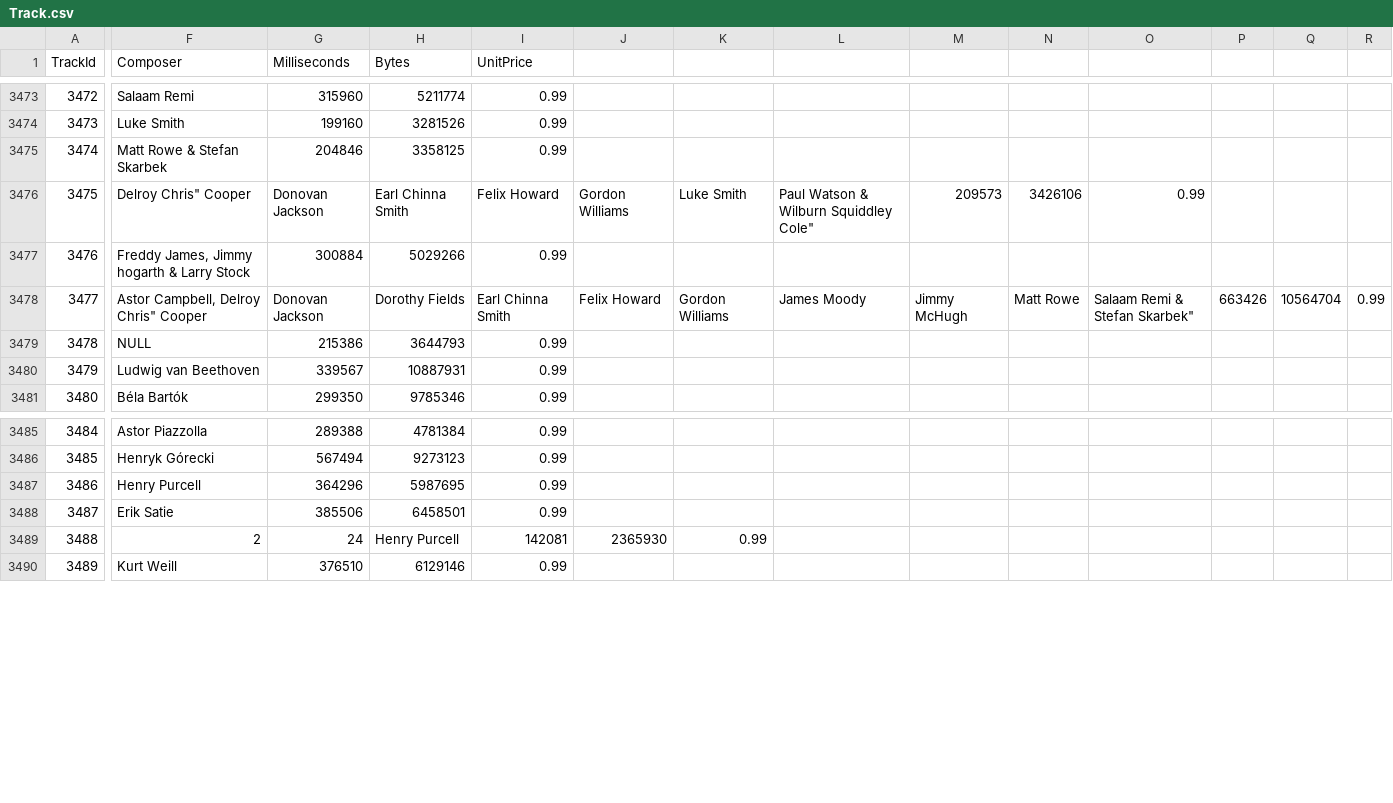
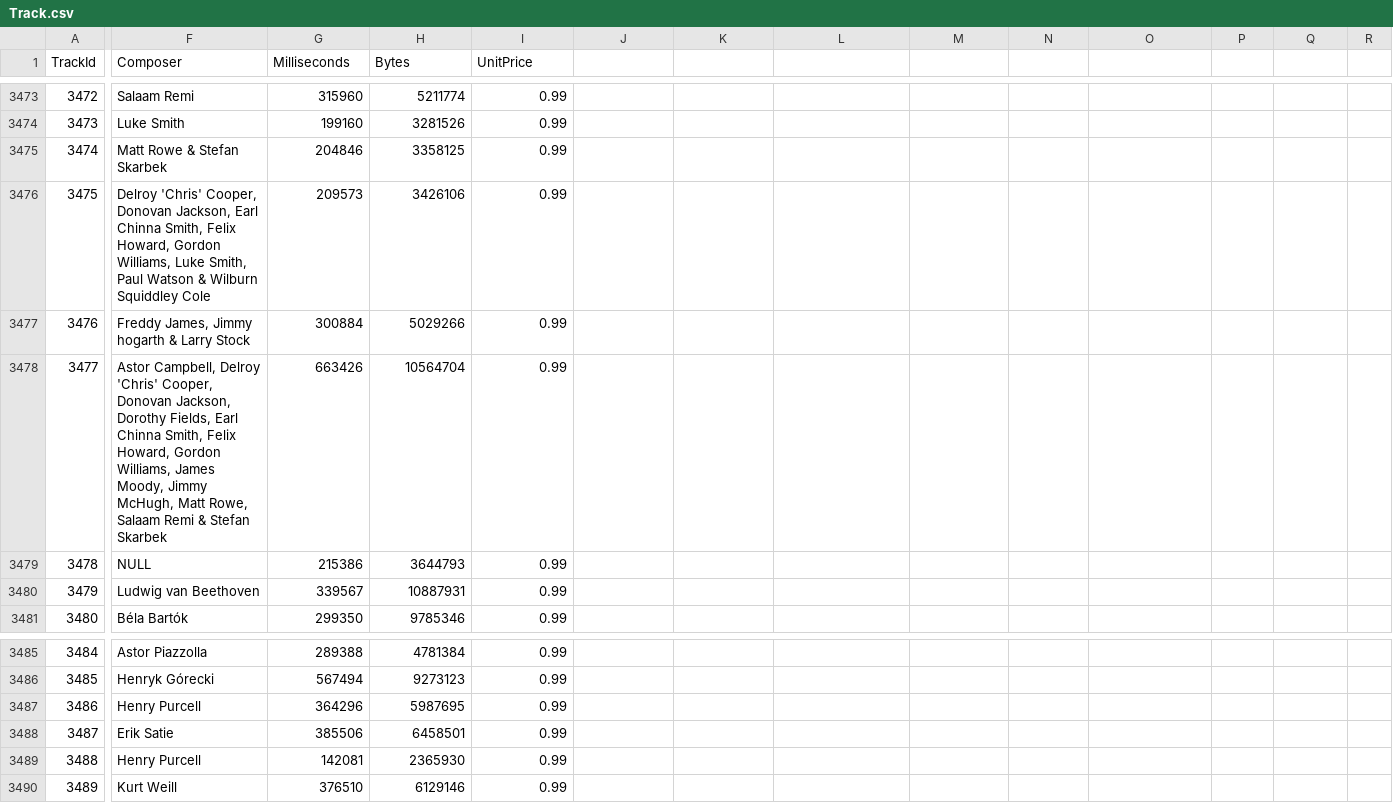
Before and after one commit to phucaptech/powerbi_chinook, a CSV file: Track.csv, drawn as a sheet; only a part is shown, gaps mark what is left out; the diff covers the shown part only; the diff names each change by its address in the sheet, - before the commit and + after, or states it on an @@ line.

Commit message:
Update Track.csv

```diff
--- a/Track.csv
+++ b/Track.csv
-F3476 (Composer): Delroy Chris" Cooper
+F3476 (Composer): Delroy 'Chris' Cooper, Donovan Jackson, Earl Chinna Smith, Felix Howard, Gordon Williams, Luke Smith, Paul Watson & Wilburn Squiddley Cole
-G3476 (Milliseconds): Donovan Jackson
+G3476 (Milliseconds): 209573
-H3476 (Bytes): Earl Chinna Smith
+H3476 (Bytes): 3426106
-I3476 (UnitPrice): Felix Howard
+I3476 (UnitPrice): 0.99
-J3476: Gordon Williams
+J3476: (empty)
-K3476: Luke Smith
+K3476: (empty)
-L3476: Paul Watson & Wilburn Squiddley Cole"
+L3476: (empty)
-M3476: 209573
+M3476: (empty)
-N3476: 3426106
+N3476: (empty)
-O3476: 0.99
+O3476: (empty)
-F3478 (Composer): …Campbell, Delroy Chris" Cooper
+F3478 (Composer): …Campbell, Delroy 'Chris' Cooper, Donovan Jackson, Dorothy Fields, Earl Chinna Smith, Felix Howard, Gordon Williams, James Moody, Jimmy McHugh, Matt Rowe, Salaam Remi & Stefan Skarbek
-G3478 (Milliseconds): Donovan Jackson
+G3478 (Milliseconds): 663426
-H3478 (Bytes): Dorothy Fields
+H3478 (Bytes): 10564704
-I3478 (UnitPrice): Earl Chinna Smith
+I3478 (UnitPrice): 0.99
-J3478: Felix Howard
+J3478: (empty)
-K3478: Gordon Williams
+K3478: (empty)
-L3478: James Moody
+L3478: (empty)
-M3478: Jimmy McHugh
+M3478: (empty)
-N3478: Matt Rowe
+N3478: (empty)
-O3478: Salaam Remi & Stefan Skarbek"
+O3478: (empty)
-P3478: 663426
+P3478: (empty)
-Q3478: 10564704
+Q3478: (empty)
-R3478: 0.99
+R3478: (empty)
-F3489 (Composer): 2
+F3489 (Composer): Henry Purcell
-G3489 (Milliseconds): 24
+G3489 (Milliseconds): 142081
-H3489 (Bytes): Henry Purcell
+H3489 (Bytes): 2365930
-I3489 (UnitPrice): 142081
+I3489 (UnitPrice): 0.99
-J3489: 2365930
+J3489: (empty)
-K3489: 0.99
+K3489: (empty)
```
Also changed, not shown: 33 edited cells elsewhere in this file.
